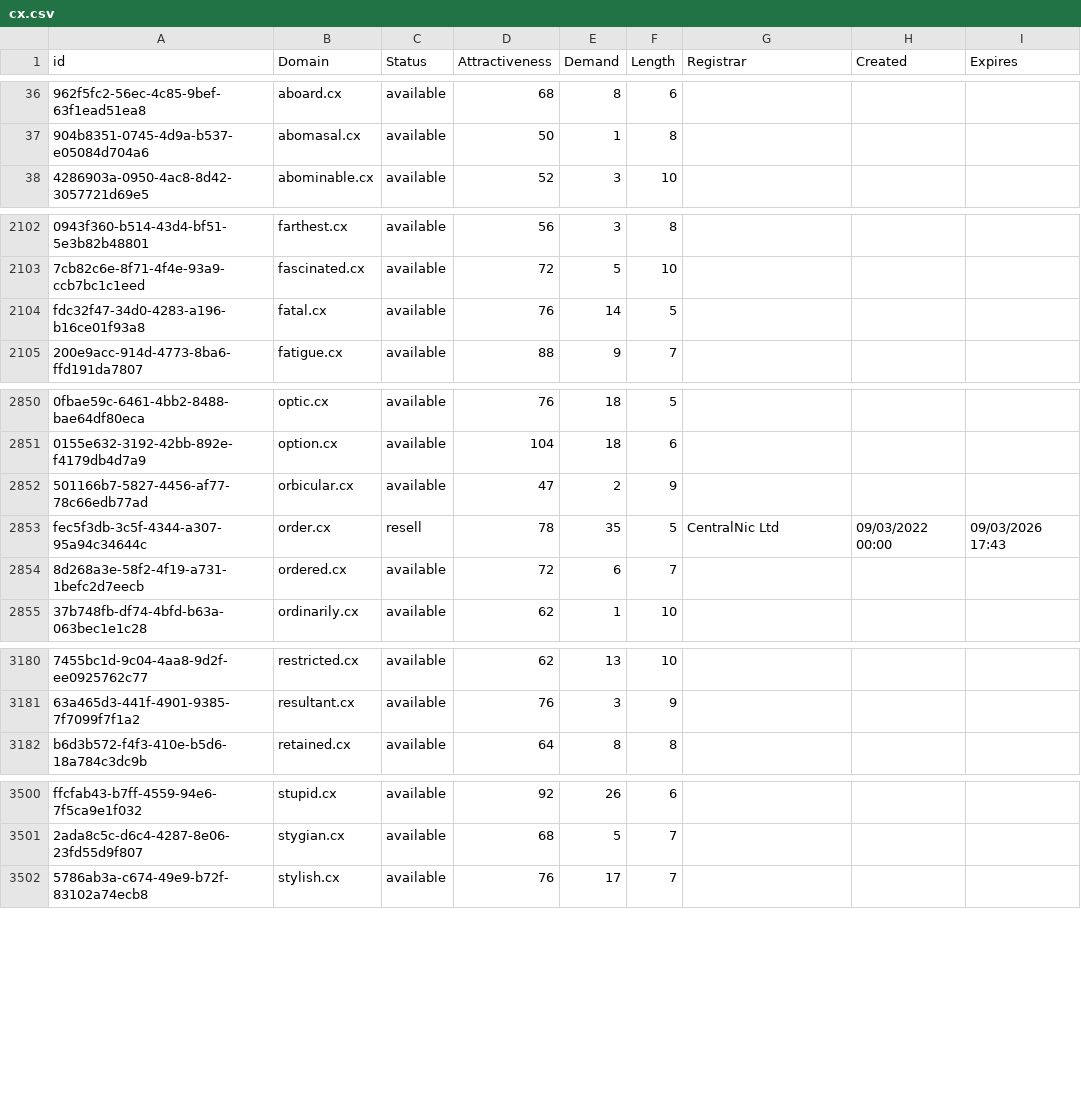
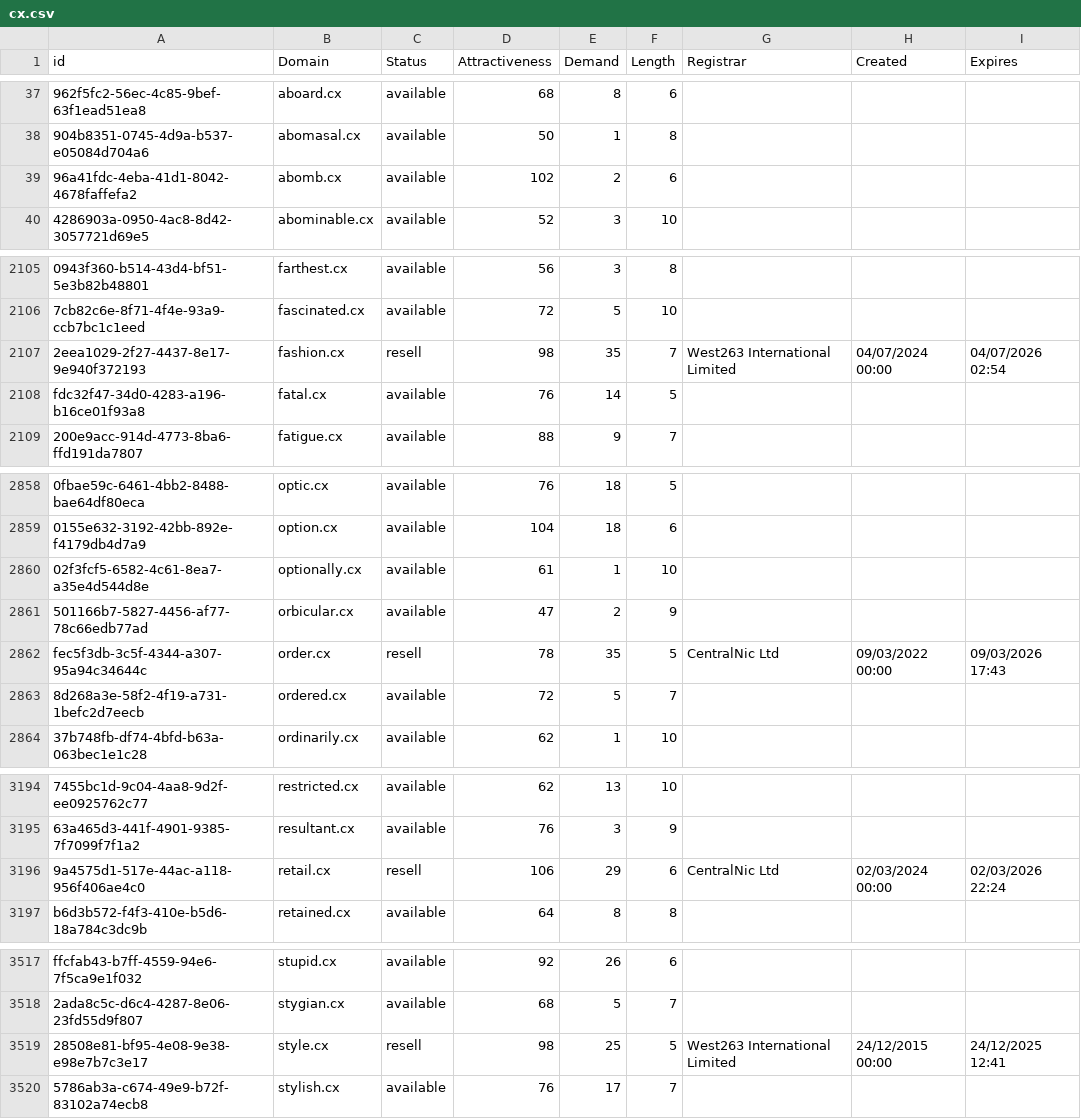
Before and after one commit to UniqueDomains/cx-oneword-domains, a CSV file: cx.csv, drawn as a sheet; only a part is shown, gaps mark what is left out; addresses are those after the commit; the diff covers the shown part only; the diff names each change by its address in the sheet, - before the commit and + after, or states it on an @@ line.

```diff
--- a/cx.csv
+++ b/cx.csv
+row 39: 96a41fdc-4eba-41d1-8042-4678faffefa2 | abomb.cx | available | 102 | 2 | 6
+row 2107: 2eea1029-2f27-4437-8e17-9e940f372193 | fashion.cx | resell | 98 | 35 | 7 | West263 International Limited | 04/07/2024 00:00 | 04/07/2026 02:54
+row 2860: 02f3fcf5-6582-4c61-8ea7-a35e4d544d8e | optionally.cx | available | 61 | 1 | 10
-E2863 (Demand): 6
+E2863 (Demand): 5
+row 3196: 9a4575d1-517e-44ac-a118-956f406ae4c0 | retail.cx | resell | 106 | 29 | 6 | CentralNic Ltd | 02/03/2024 00:00 | 02/03/2026 22:24
+row 3519: 28508e81-bf95-4e08-9e38-e98e7b7c3e17 | style.cx | resell | 98 | 25 | 5 | West263 International Limited | 24/12/2015 00:00 | 24/12/2025 12:41
```
Also changed, not shown: 24 added rows and 4 edited cells elsewhere in this file, 2 other files.
